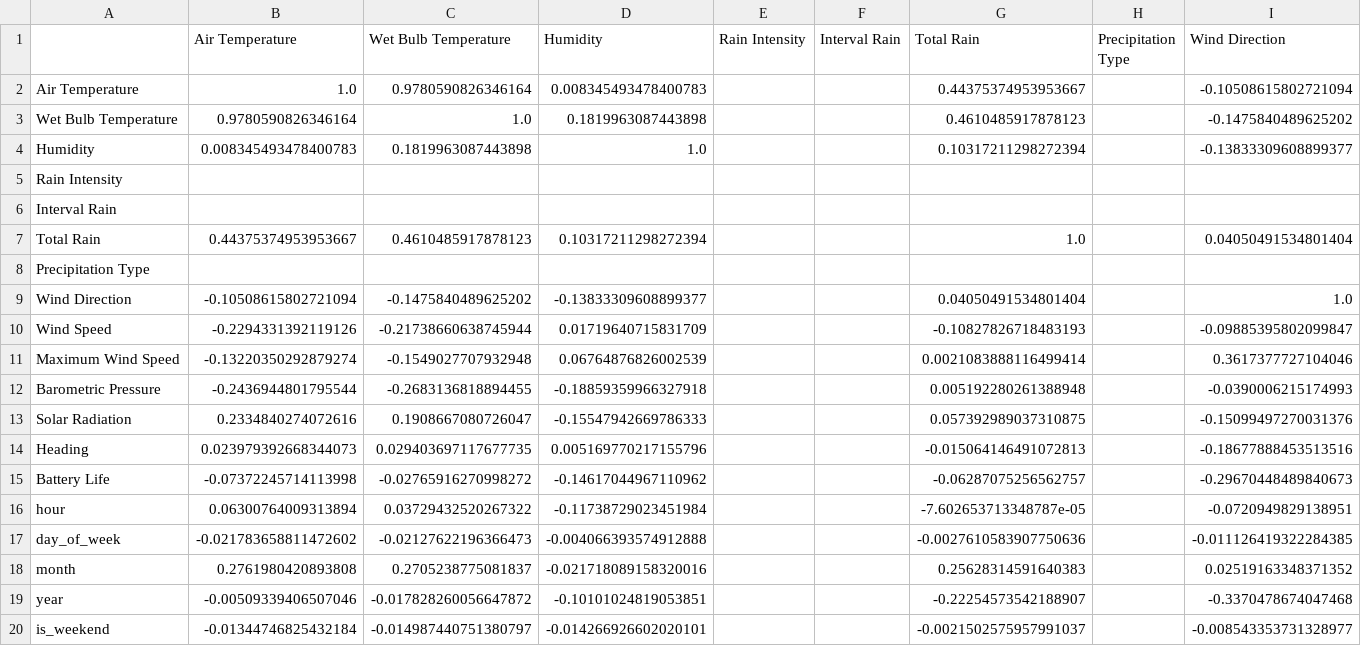
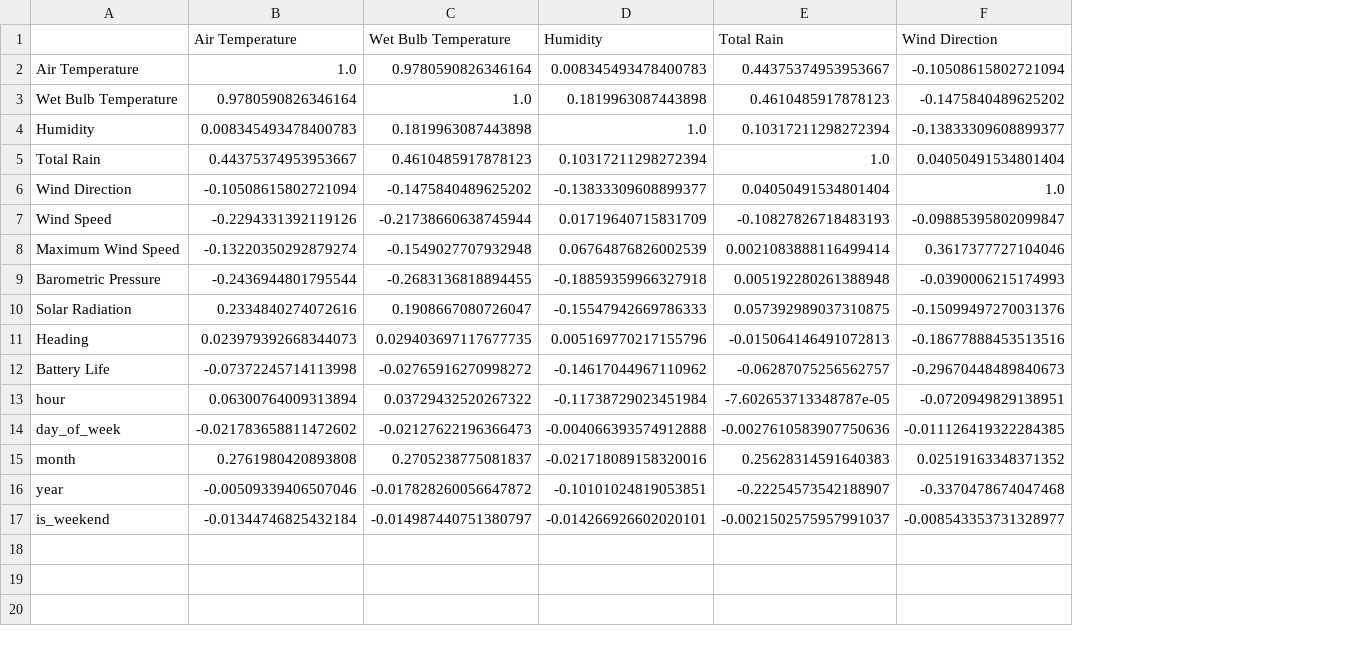
Before and after one commit to UCSF-DataSci/ds217-11-final-dr-justinetang, a CSV file: output/q5_correlations.csv, drawn as a sheet; only a part is shown; removed rows and columns are numbered as before the commit, all else as after; rows hold the shown columns only; the diff names each change by its address in the sheet, - before the commit and + after, or states it on an @@ line.

Commit message:
Update Q5 correlations, plots, and trend summary

```diff
--- a/output/q5_correlations.csv
+++ b/output/q5_correlations.csv
-column E (Rain Intensity), empty
-column F (Interval Rain), empty
-column H (Precipitation Type), empty
-row 5: Rain Intensity
-row 6: Interval Rain
-row 8: Precipitation Type
```
Also changed, not shown: 1 other file.
